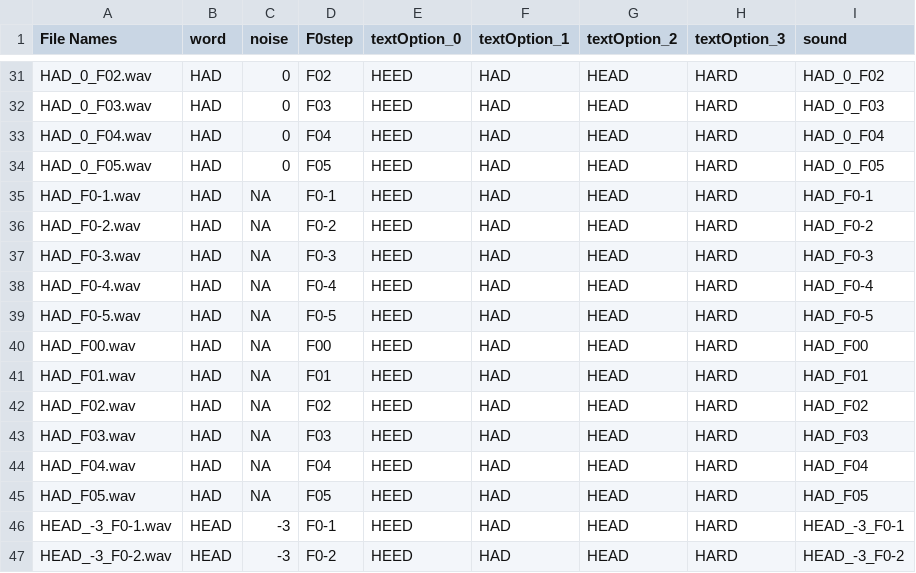
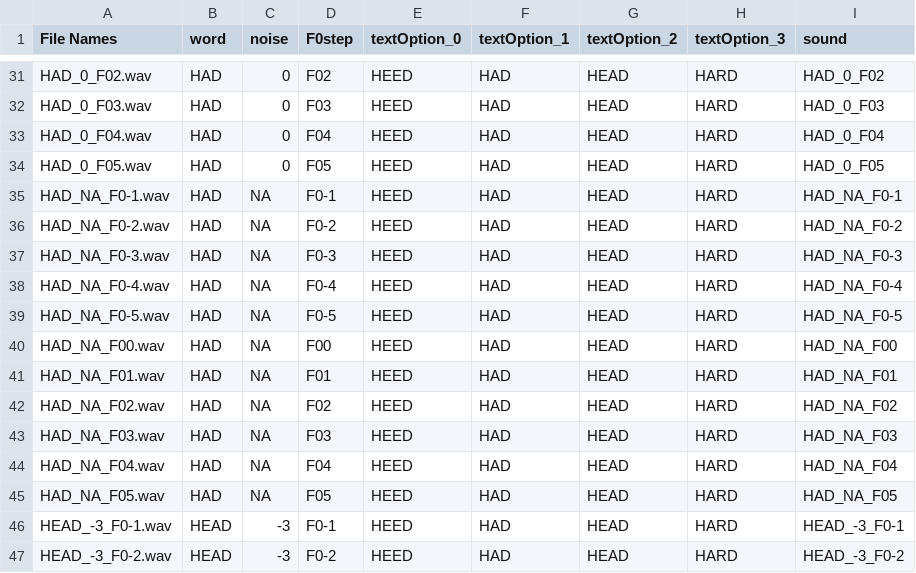
Before and after one commit to claraa39/pitchAccentExp2024, a CSV file: configFiles/expF0Stimuli.csv (was configFiles/file_names.csv), drawn as a sheet; only a part is shown, gaps mark what is left out; the diff covers the shown part only.

```diff
--- a/configFiles/file_names.csv
+++ b/configFiles/expF0Stimuli.csv
@@ -34,13 +34,13 @@ HAD_0_F04.wav,HAD,0,F04,HEED,HAD,HEAD,HARD,HAD_0_F04
 HAD_0_F05.wav,HAD,0,F05,HEED,HAD,HEAD,HARD,HAD_0_F05
-HAD_F0-1.wav,HAD,NA,F0-1,HEED,HAD,HEAD,HARD,HAD_F0-1
-HAD_F0-2.wav,HAD,NA,F0-2,HEED,HAD,HEAD,HARD,HAD_F0-2
-HAD_F0-3.wav,HAD,NA,F0-3,HEED,HAD,HEAD,HARD,HAD_F0-3
-HAD_F0-4.wav,HAD,NA,F0-4,HEED,HAD,HEAD,HARD,HAD_F0-4
-HAD_F0-5.wav,HAD,NA,F0-5,HEED,HAD,HEAD,HARD,HAD_F0-5
-HAD_F00.wav,HAD,NA,F00,HEED,HAD,HEAD,HARD,HAD_F00
-HAD_F01.wav,HAD,NA,F01,HEED,HAD,HEAD,HARD,HAD_F01
-HAD_F02.wav,HAD,NA,F02,HEED,HAD,HEAD,HARD,HAD_F02
-HAD_F03.wav,HAD,NA,F03,HEED,HAD,HEAD,HARD,HAD_F03
-HAD_F04.wav,HAD,NA,F04,HEED,HAD,HEAD,HARD,HAD_F04
-HAD_F05.wav,HAD,NA,F05,HEED,HAD,HEAD,HARD,HAD_F05
+HAD_NA_F0-1.wav,HAD,NA,F0-1,HEED,HAD,HEAD,HARD,HAD_NA_F0-1
+HAD_NA_F0-2.wav,HAD,NA,F0-2,HEED,HAD,HEAD,HARD,HAD_NA_F0-2
+HAD_NA_F0-3.wav,HAD,NA,F0-3,HEED,HAD,HEAD,HARD,HAD_NA_F0-3
+HAD_NA_F0-4.wav,HAD,NA,F0-4,HEED,HAD,HEAD,HARD,HAD_NA_F0-4
+HAD_NA_F0-5.wav,HAD,NA,F0-5,HEED,HAD,HEAD,HARD,HAD_NA_F0-5
+HAD_NA_F00.wav,HAD,NA,F00,HEED,HAD,HEAD,HARD,HAD_NA_F00
+HAD_NA_F01.wav,HAD,NA,F01,HEED,HAD,HEAD,HARD,HAD_NA_F01
+HAD_NA_F02.wav,HAD,NA,F02,HEED,HAD,HEAD,HARD,HAD_NA_F02
+HAD_NA_F03.wav,HAD,NA,F03,HEED,HAD,HEAD,HARD,HAD_NA_F03
+HAD_NA_F04.wav,HAD,NA,F04,HEED,HAD,HEAD,HARD,HAD_NA_F04
+HAD_NA_F05.wav,HAD,NA,F05,HEED,HAD,HEAD,HARD,HAD_NA_F05
 HEAD_-3_F0-1.wav,HEAD,-3,F0-1,HEED,HAD,HEAD,HARD,HEAD_-3_F0-1
```
Also changed, not shown: 22 edited cells elsewhere in this file, 23 other files.
